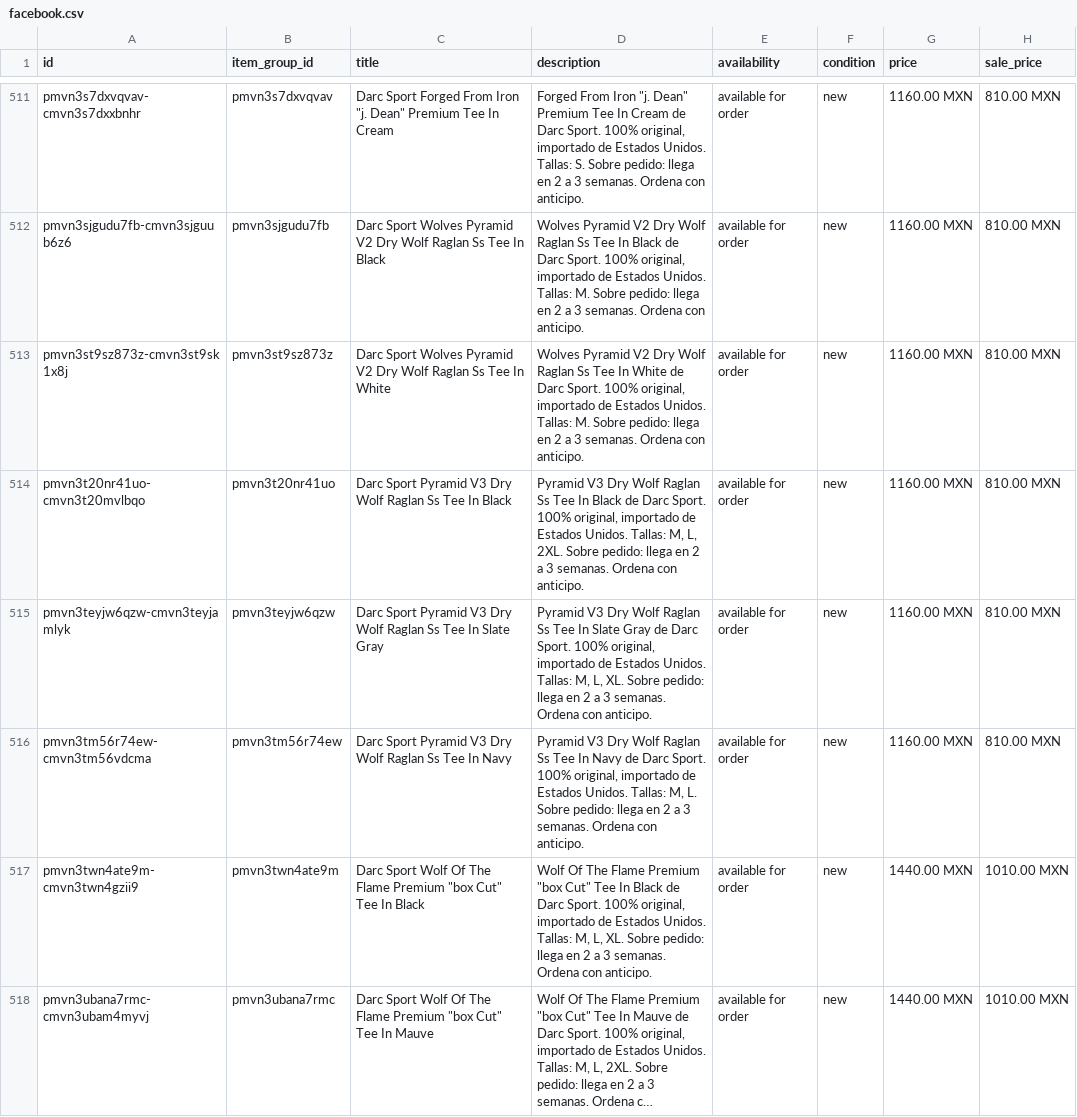
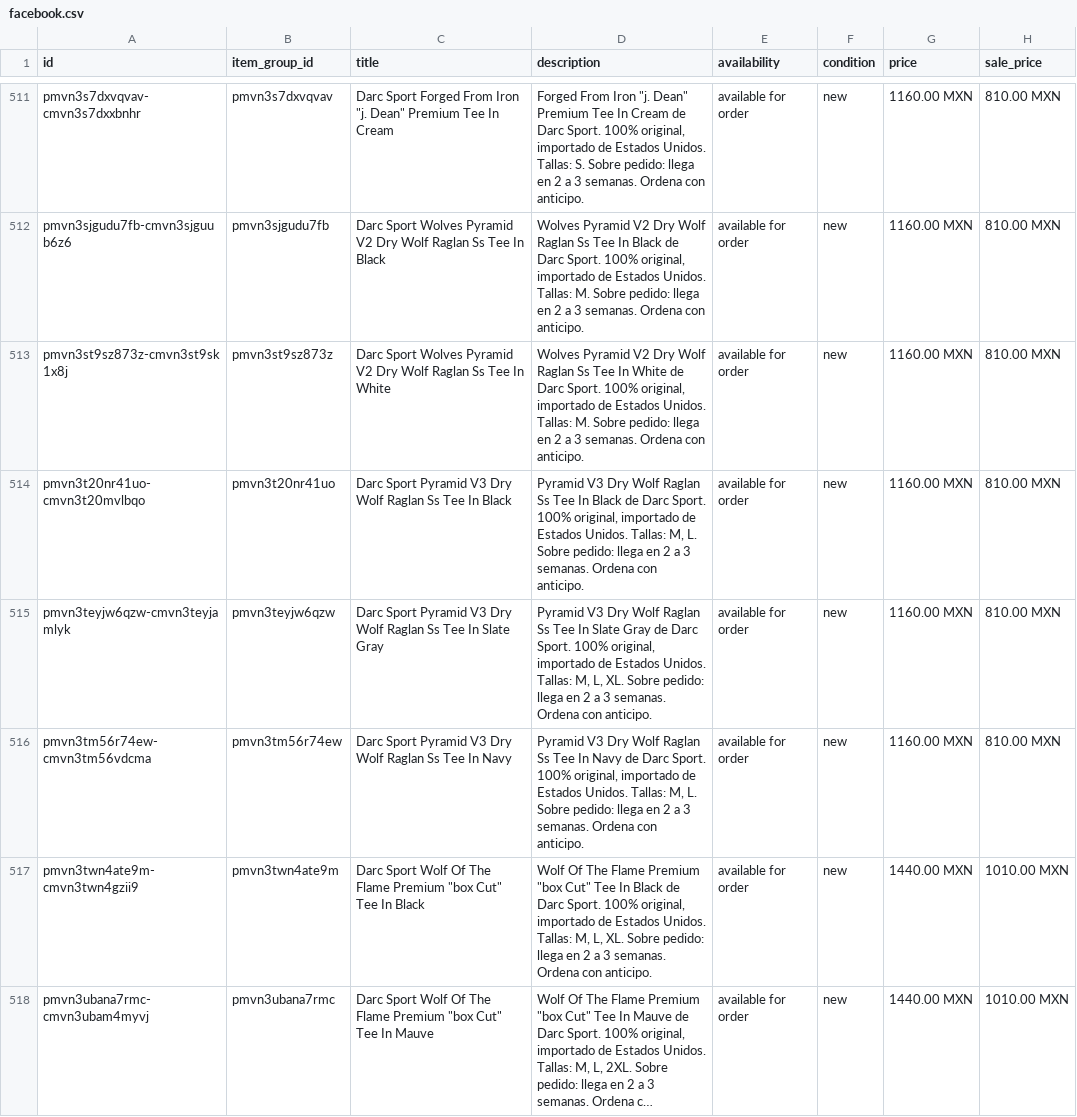
Before and after one commit to FITWEARMX/tienda, a CSV file: facebook.csv, drawn as a sheet; only a part is shown, gaps mark what is left out; long unchanged cells end in …; the diff covers the shown part only; the diff names each change by its address in the sheet, - before the commit and + after, or states it on an @@ line.

Commit message:
Actualizar tienda (351 productos)

```diff
--- a/facebook.csv
+++ b/facebook.csv
-D514 (description): …Tallas: M, L, 2XL. Sobre pedido:…
+D514 (description): …Tallas: M, L. Sobre pedido:…
```
Also changed, not shown: 3 edited cells elsewhere in this file, 1 other file.
